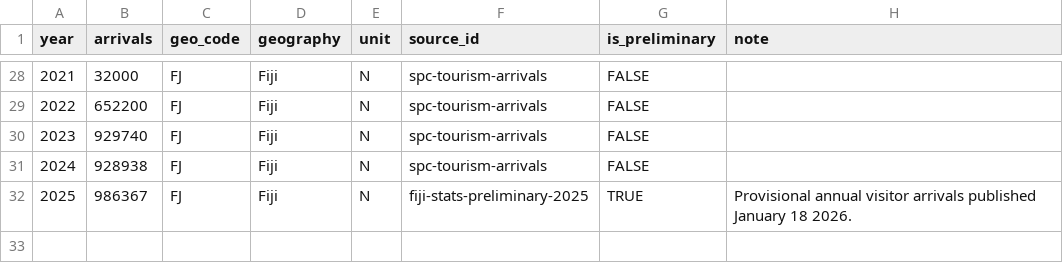
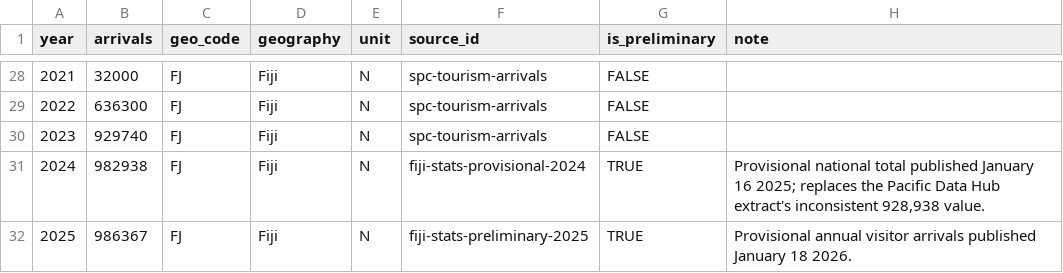
Before and after one commit to juditkisistok/loloma-effect, a CSV file: public/data/tourism-arrivals.csv, drawn as a sheet; only a part is shown, gaps mark what is left out; the diff covers the shown part only.

Commit message:
fix some data issues

```diff
--- a/public/data/tourism-arrivals.csv
+++ b/public/data/tourism-arrivals.csv
@@ -28,5 +28,5 @@ year,arrivals,geo_code,geography,unit,source_id,is_preliminary,note
 2021,32000,FJ,Fiji,N,spc-tourism-arrivals,FALSE,
-2022,652200,FJ,Fiji,N,spc-tourism-arrivals,FALSE,
+2022,636300,FJ,Fiji,N,spc-tourism-arrivals,FALSE,
 2023,929740,FJ,Fiji,N,spc-tourism-arrivals,FALSE,
-2024,928938,FJ,Fiji,N,spc-tourism-arrivals,FALSE,
+2024,982938,FJ,Fiji,N,fiji-stats-provisional-2024,TRUE,"Provisional national total published January 16 2025; replaces the Pacific Data Hub extract's inconsistent 928,938 value."
 2025,986367,FJ,Fiji,N,fiji-stats-preliminary-2025,TRUE,Provisional annual visitor arrivals published January 18 2026.
```
Also changed, not shown: 25 edited cells elsewhere in this file, src/data/flight-emissions-factors.csv, src/data/tourism-arrivals.csv, 13 other files.
